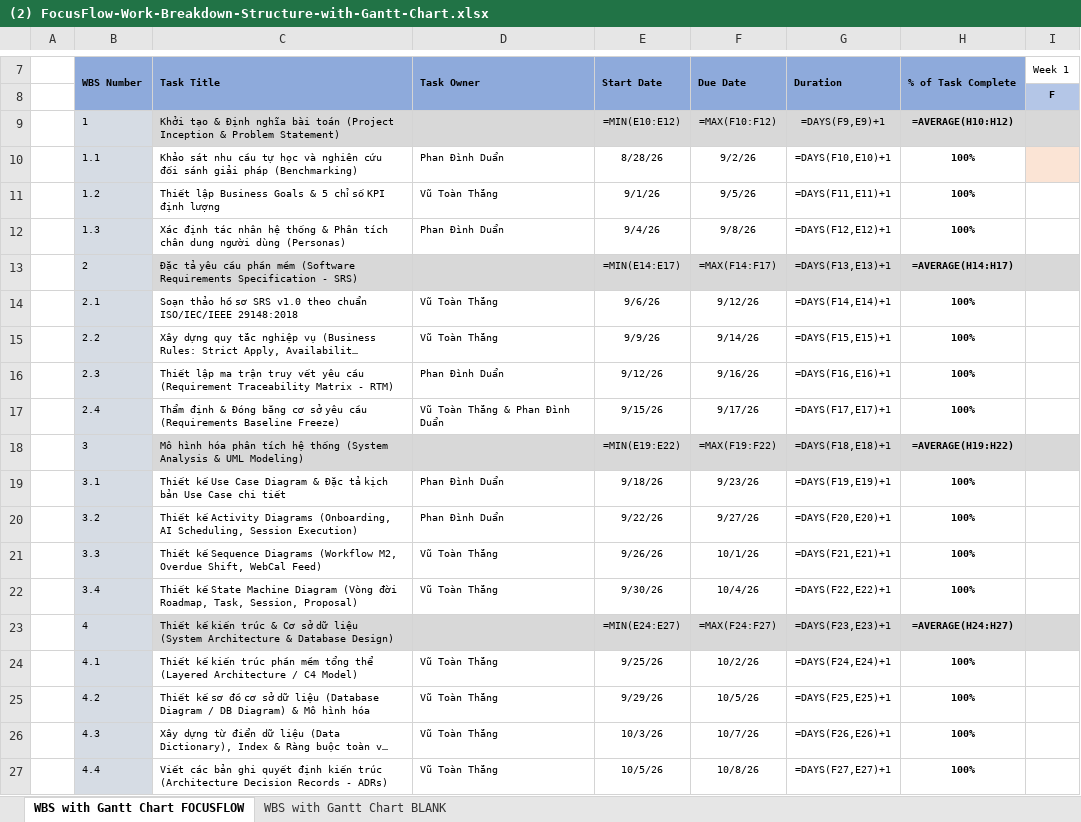
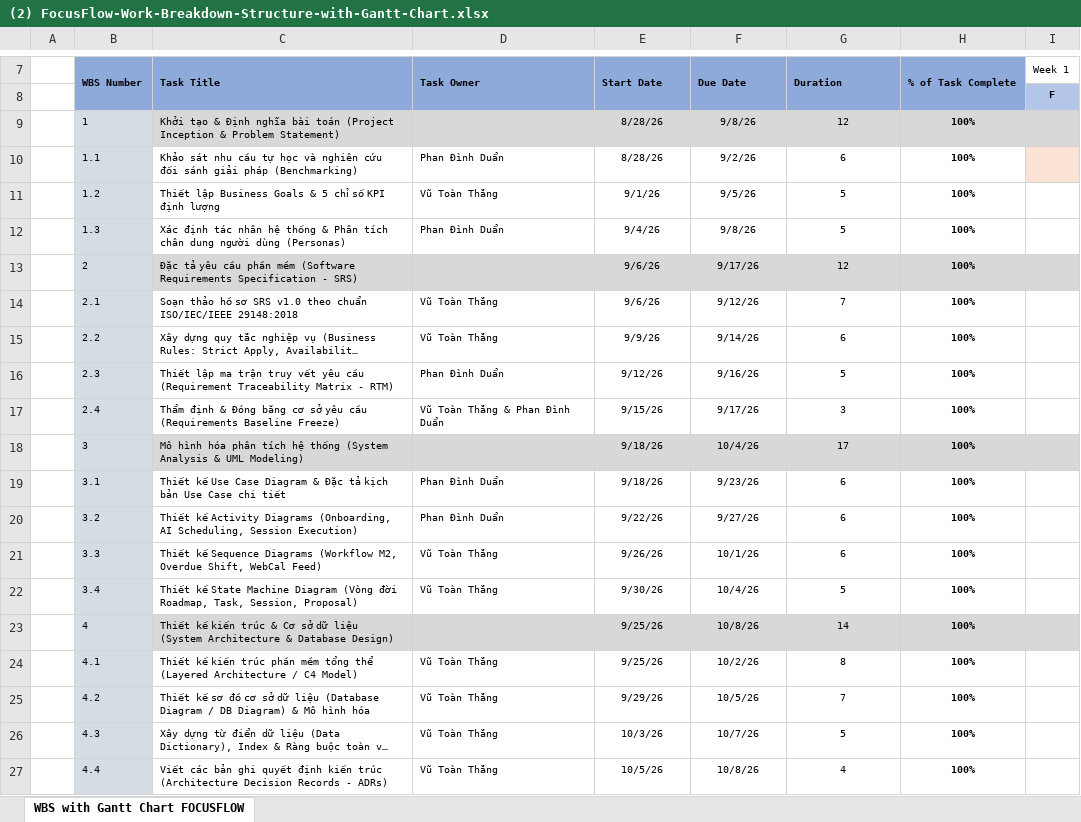
Before and after one commit to Coffat/FocusFlow, an Excel workbook: docs_ute/02_wbs_gantt/(2) FocusFlow-Work-Breakdown-Structure-with-Gantt-Chart.xlsx, sheet WBS with Gantt Chart FOCUSFLOW, drawn as a sheet; only a part is shown, gaps mark what is left out; long unchanged cells end in …; values as stored, in another font and other column widths than the file's, no borders; formulas without a stored value are shown as written; the diff covers the shown part only; the diff names each change by its address in the sheet, - before the commit and + after, or states it on an @@ line.

Commit message:
docs(reports): add week 10 project status report and update WBS gantt chart

```diff
--- a/docs_ute/02_wbs_gantt/(2) FocusFlow-Work-Breakdown-Structure-with-Gantt-Chart.xlsx (sheet WBS with Gantt Chart FOCUSFLOW)
+++ b/docs_ute/02_wbs_gantt/(2) FocusFlow-Work-Breakdown-Structure-with-Gantt-Chart.xlsx (sheet WBS with Gantt Chart FOCUSFLOW)
-sheet tab: WBS with Gantt Chart BLANK
-E9: =MIN(E10:E12)
+E9: 8/28/26
-F9: =MAX(F10:F12)
+F9: 9/8/26
-G9: =DAYS(F9,E9)+1
+G9: 12
-H9: =AVERAGE(H10:H12)
+H9: 100%
-G10: =DAYS(F10,E10)+1
+G10: 6
-G11: =DAYS(F11,E11)+1
+G11: 5
-G12: =DAYS(F12,E12)+1
+G12: 5
-E13: =MIN(E14:E17)
+E13: 9/6/26
-F13: =MAX(F14:F17)
+F13: 9/17/26
-G13: =DAYS(F13,E13)+1
+G13: 12
-H13: =AVERAGE(H14:H17)
+H13: 100%
-G14: =DAYS(F14,E14)+1
+G14: 7
-G15: =DAYS(F15,E15)+1
+G15: 6
-G16: =DAYS(F16,E16)+1
+G16: 5
-G17: =DAYS(F17,E17)+1
+G17: 3
-E18: =MIN(E19:E22)
+E18: 9/18/26
-F18: =MAX(F19:F22)
+F18: 10/4/26
-G18: =DAYS(F18,E18)+1
+G18: 17
-H18: =AVERAGE(H19:H22)
+H18: 100%
-G19: =DAYS(F19,E19)+1
+G19: 6
-G20: =DAYS(F20,E20)+1
+G20: 6
-G21: =DAYS(F21,E21)+1
+G21: 6
-G22: =DAYS(F22,E22)+1
+G22: 5
-E23: =MIN(E24:E27)
+E23: 9/25/26
-F23: =MAX(F24:F27)
+F23: 10/8/26
-G23: =DAYS(F23,E23)+1
+G23: 14
-H23: =AVERAGE(H24:H27)
+H23: 100%
-G24: =DAYS(F24,E24)+1
+G24: 8
-G25: =DAYS(F25,E25)+1
+G25: 7
-G26: =DAYS(F26,E26)+1
+G26: 5
-G27: =DAYS(F27,E27)+1
+G27: 4
```
Also changed, not shown: 169 edited cells elsewhere in this sheet, 2 other files.
